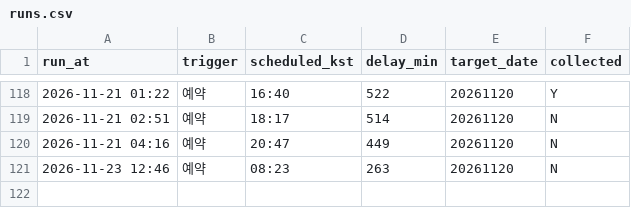
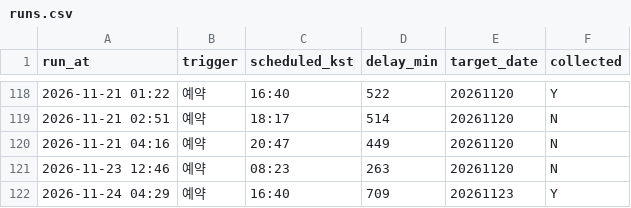
Before and after one commit to themoka7/myMoney, a CSV file: data/runs.csv, drawn as a sheet; only a part is shown, gaps mark what is left out.

```diff
--- a/data/runs.csv
+++ b/data/runs.csv
@@ -121 +121,2 @@ run_at,trigger,scheduled_kst,delay_min,target_date,collected
 2026-11-23 12:46,예약,08:23,263,20261120,N
+2026-11-24 04:29,예약,16:40,709,20261123,Y
```
Also changed, not shown: 5 other files.
